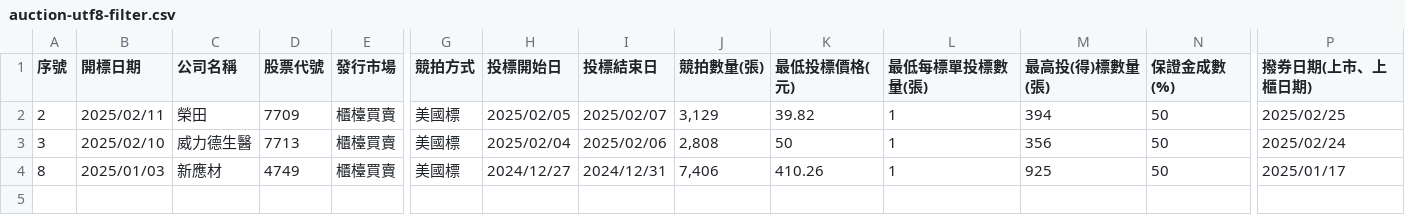
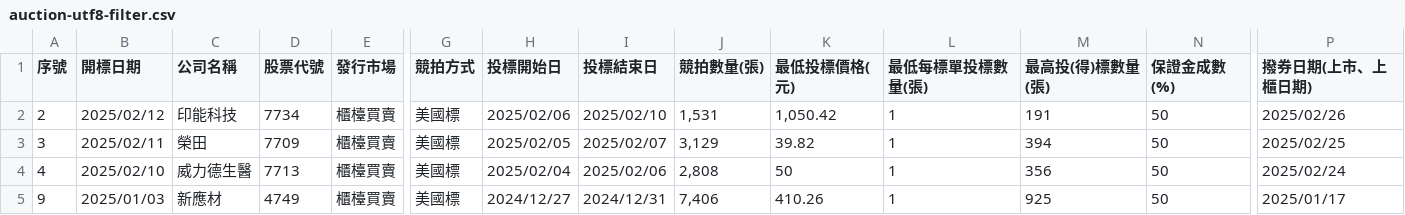
Before and after one commit to wenchiehlee/Selenium-Actions.Auction, a CSV file: auction-utf8-filter.csv, drawn as a sheet; only a part is shown, gaps mark what is left out; addresses are those after the commit; rows hold the shown columns only; the diff names each change by its address in the sheet, - before the commit and + after, or states it on an @@ line.

```diff
--- a/auction-utf8-filter.csv
+++ b/auction-utf8-filter.csv
-B2 (開標日期): 2025/02/11
+B2 (開標日期): 2025/02/12
-C2 (公司名稱): 榮田
+C2 (公司名稱): 印能科技
-D2 (股票代號): 7709
+D2 (股票代號): 7734
-H2 (投標開始日): 2025/02/05
+H2 (投標開始日): 2025/02/06
-I2 (投標結束日): 2025/02/07
+I2 (投標結束日): 2025/02/10
-J2 (競拍數量(張)): 3,129
+J2 (競拍數量(張)): 1,531
-K2 (最低投標價格(元)): 39.82
+K2 (最低投標價格(元)): 1,050.42
-M2 (最高投(得)標數量(張)): 394
+M2 (最高投(得)標數量(張)): 191
-P2 (撥券日期(上市、上櫃日期)): 2025/02/25
+P2 (撥券日期(上市、上櫃日期)): 2025/02/26
-B3 (開標日期): 2025/02/10
+B3 (開標日期): 2025/02/11
-C3 (公司名稱): 威力德生醫
+C3 (公司名稱): 榮田
-D3 (股票代號): 7713
+D3 (股票代號): 7709
-H3 (投標開始日): 2025/02/04
+H3 (投標開始日): 2025/02/05
-I3 (投標結束日): 2025/02/06
+I3 (投標結束日): 2025/02/07
-J3 (競拍數量(張)): 2,808
+J3 (競拍數量(張)): 3,129
-K3 (最低投標價格(元)): 50
+K3 (最低投標價格(元)): 39.82
-M3 (最高投(得)標數量(張)): 356
+M3 (最高投(得)標數量(張)): 394
-P3 (撥券日期(上市、上櫃日期)): 2025/02/24
+P3 (撥券日期(上市、上櫃日期)): 2025/02/25
+row 4: 4 | 2025/02/10 | 威力德生醫 | 7713 | 櫃檯買賣 | 美國標 | 2025/02/04 | 2025/02/06 | 2,808 | 50 | 1 | 356 | 50 | 2025/02/24
-A5 (序號): 8
+A5 (序號): 9
```
Also changed, not shown: 2020-Now-utf8-filter.csv, auction-utf8.csv, 5 other files.
